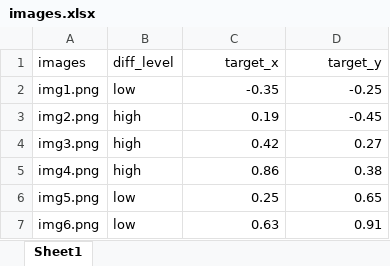
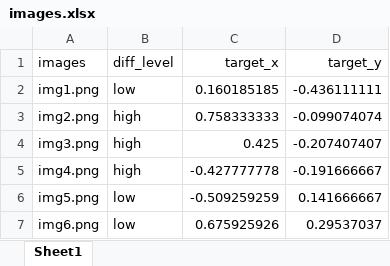
Before and after one commit to andreu-oliver/titta-eeg-demo-experiment, an Excel workbook: images.xlsx, sheet Sheet1, drawn as a sheet; values as stored, in another font and other column widths than the file's, no borders; the diff names each change by its address in the sheet, - before the commit and + after, or states it on an @@ line.

Commit message:
EEG trigger and AOI updates
Added EEG triggers based on diff_level, updated AOI co-ords

```diff
--- a/images.xlsx (sheet Sheet1)
+++ b/images.xlsx (sheet Sheet1)
-C2 (target_x): -0.35
+C2 (target_x): 0.160185185
-D2 (target_y): -0.25
+D2 (target_y): -0.436111111
-C3 (target_x): 0.19
+C3 (target_x): 0.758333333
-D3 (target_y): -0.45
+D3 (target_y): -0.099074074
-C4 (target_x): 0.42
+C4 (target_x): 0.425
-D4 (target_y): 0.27
+D4 (target_y): -0.207407407
-C5 (target_x): 0.86
+C5 (target_x): -0.427777778
-D5 (target_y): 0.38
+D5 (target_y): -0.191666667
-C6 (target_x): 0.25
+C6 (target_x): -0.509259259
-D6 (target_y): 0.65
+D6 (target_y): 0.141666667
-C7 (target_x): 0.63
+C7 (target_x): 0.675925926
-D7 (target_y): 0.91
+D7 (target_y): 0.29537037
```
Also changed, not shown: 1 other file.
